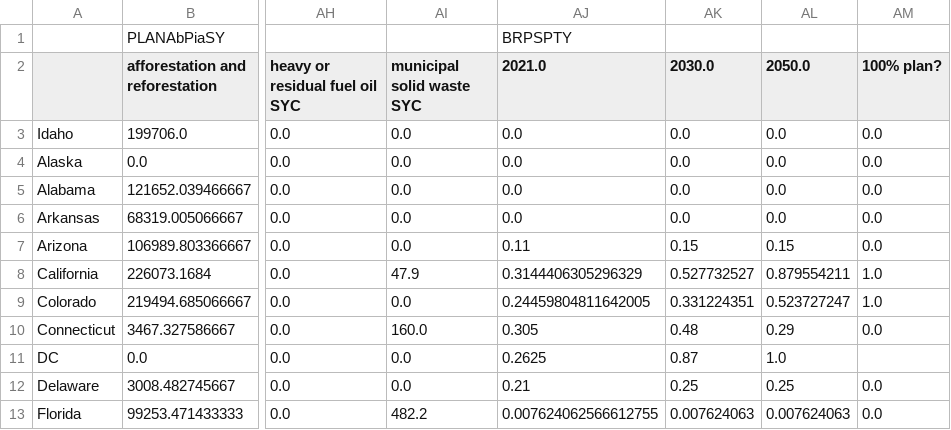
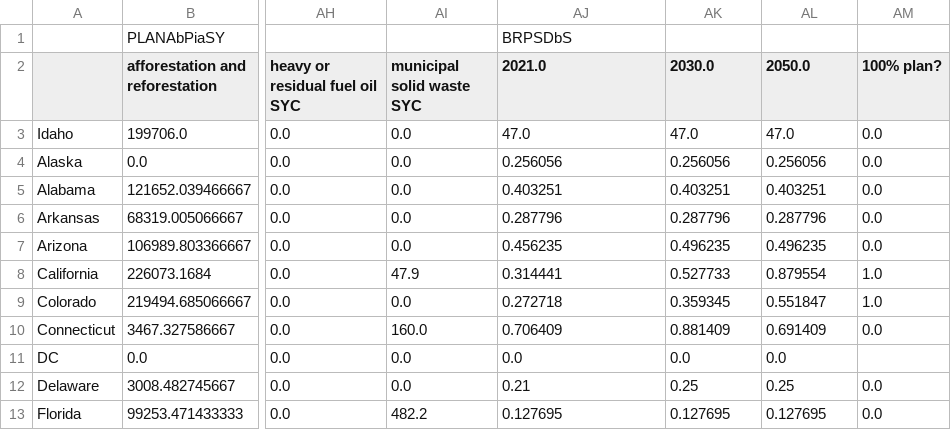
Before and after one commit to EnergyInnovation/eps-idaho, a CSV file: InputData/webappdata/Supporting Data.csv, drawn as a sheet; only a part is shown, gaps mark what is left out; the diff covers the shown part only; the diff names each change by its address in the sheet, - before the commit and + after, or states it on an @@ line.

```diff
--- a/InputData/webappdata/Supporting Data.csv
+++ b/InputData/webappdata/Supporting Data.csv
-AJ1 (2021.0): BRPSPTY
+AJ1 (2021.0): BRPSDbS
-AJ3 (2021.0): 0.0
+AJ3 (2021.0): 47.0
-AK3 (2030.0): 0.0
+AK3 (2030.0): 47.0
-AL3 (2050.0): 0.0
+AL3 (2050.0): 47.0
-AJ4 (2021.0): 0.0
+AJ4 (2021.0): 0.256056
-AK4 (2030.0): 0.0
+AK4 (2030.0): 0.256056
-AL4 (2050.0): 0.0
+AL4 (2050.0): 0.256056
-AJ5 (2021.0): 0.0
+AJ5 (2021.0): 0.403251
-AK5 (2030.0): 0.0
+AK5 (2030.0): 0.403251
-AL5 (2050.0): 0.0
+AL5 (2050.0): 0.403251
-AJ6 (2021.0): 0.0
+AJ6 (2021.0): 0.287796
-AK6 (2030.0): 0.0
+AK6 (2030.0): 0.287796
-AL6 (2050.0): 0.0
+AL6 (2050.0): 0.287796
-AJ7 (2021.0): 0.11
+AJ7 (2021.0): 0.456235
-AK7 (2030.0): 0.15
+AK7 (2030.0): 0.496235
-AL7 (2050.0): 0.15
+AL7 (2050.0): 0.496235
-AJ8 (2021.0): 0.3144406305296329
+AJ8 (2021.0): 0.314441
-AK8 (2030.0): 0.527732527
+AK8 (2030.0): 0.527733
-AL8 (2050.0): 0.879554211
+AL8 (2050.0): 0.879554
-AJ9 (2021.0): 0.24459804811642005
+AJ9 (2021.0): 0.272718
-AK9 (2030.0): 0.331224351
+AK9 (2030.0): 0.359345
-AL9 (2050.0): 0.523727247
+AL9 (2050.0): 0.551847
-AJ10 (2021.0): 0.305
+AJ10 (2021.0): 0.706409
-AK10 (2030.0): 0.48
+AK10 (2030.0): 0.881409
-AL10 (2050.0): 0.29
+AL10 (2050.0): 0.691409
-AJ11 (2021.0): 0.2625
+AJ11 (2021.0): 0.0
-AK11 (2030.0): 0.87
+AK11 (2030.0): 0.0
-AL11 (2050.0): 1.0
+AL11 (2050.0): 0.0
-AJ13 (2021.0): 0.007624062566612755
+AJ13 (2021.0): 0.127695
-AK13 (2030.0): 0.007624063
+AK13 (2030.0): 0.127695
-AL13 (2050.0): 0.007624063
+AL13 (2050.0): 0.127695
```
Also changed, not shown: 136 edited cells elsewhere in this file, InputData/elec/BGDPbES/BGDPbES.csv, 5 other files.
